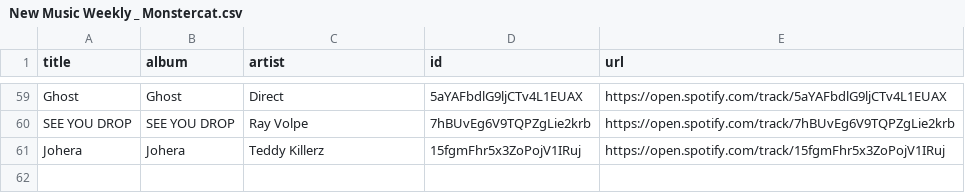
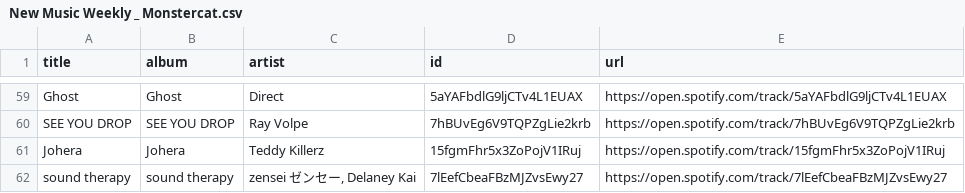
Before and after one commit to unex/dews_beats, a CSV file: playlists/New Music Weekly _ Monstercat.csv, drawn as a sheet; only a part is shown, gaps mark what is left out; the diff names each change by its address in the sheet, - before the commit and + after, or states it on an @@ line.

```diff
--- a/playlists/New Music Weekly _ Monstercat.csv
+++ b/playlists/New Music Weekly _ Monstercat.csv
+row 62: sound therapy | sound therapy | zensei ゼンセー, Delaney Kai | 7lEefCbeaFBzMJZvsEwy27 | https://open.spotify.com/track/7lEefCbeaFBzMJZvsEwy27
```
Also changed, not shown: Saved Songs.csv, playlists/Chill Tracks.csv, 2 other files.
